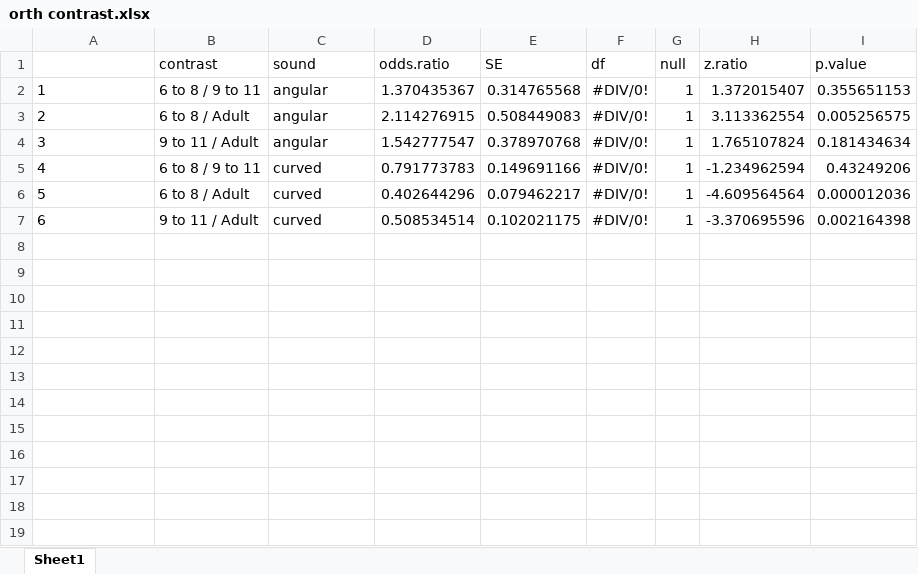
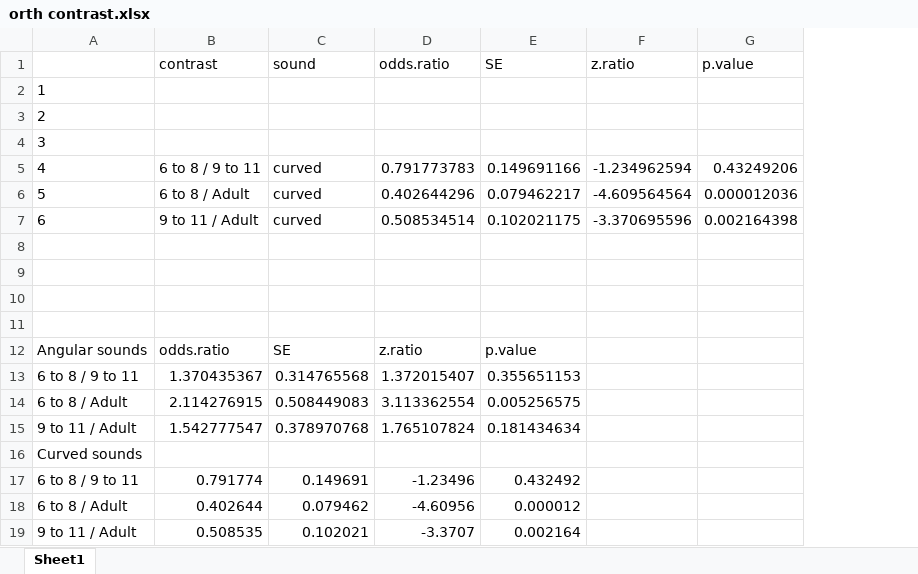
Before and after one commit to ebjacino/BK-Online-Replication, an Excel workbook: bko2 tables/orth contrast.xlsx, sheet Sheet1, drawn as a sheet; values as stored, in another font and other column widths than the file's, no borders; removed rows and columns are numbered as before the commit, all else as after; the diff names each change by its address in the sheet, - before the commit and + after, or states it on an @@ line.

```diff
--- a/bko2 tables/orth contrast.xlsx (sheet Sheet1)
+++ b/bko2 tables/orth contrast.xlsx (sheet Sheet1)
-column F (df), rows 2-7: all #DIV/0!
-column G (null), rows 2-7: all 1
-B2 (contrast): 6 to 8 / 9 to 11
+B2 (contrast): (empty)
-C2:C4 (sound): angular
+C2:C4 (sound): (empty)
-D2 (odds.ratio): 1.370435367
+D2 (odds.ratio): (empty)
-E2 (SE): 0.314765568
+E2 (SE): (empty)
-F2 (z.ratio): 1.372015407
+F2 (z.ratio): (empty)
-G2 (p.value): 0.355651153
+G2 (p.value): (empty)
-B3 (contrast): 6 to 8 / Adult
+B3 (contrast): (empty)
-D3 (odds.ratio): 2.114276915
+D3 (odds.ratio): (empty)
-E3 (SE): 0.508449083
+E3 (SE): (empty)
-F3 (z.ratio): 3.113362554
+F3 (z.ratio): (empty)
-G3 (p.value): 0.005256575
+G3 (p.value): (empty)
-B4 (contrast): 9 to 11 / Adult
+B4 (contrast): (empty)
-D4 (odds.ratio): 1.542777547
+D4 (odds.ratio): (empty)
-E4 (SE): 0.378970768
+E4 (SE): (empty)
-F4 (z.ratio): 1.765107824
+F4 (z.ratio): (empty)
-G4 (p.value): 0.181434634
+G4 (p.value): (empty)
+row 8: (empty)
+row 9: (empty)
+row 10: (empty)
+row 11: (empty)
+row 12: Angular sounds | odds.ratio | SE | z.ratio | p.value
+row 13: 6 to 8 / 9 to 11 | 1.370435367 | 0.314765568 | 1.372015407 | 0.355651153
+row 14: 6 to 8 / Adult | 2.114276915 | 0.508449083 | 3.113362554 | 0.005256575
+row 15: 9 to 11 / Adult | 1.542777547 | 0.378970768 | 1.765107824 | 0.181434634
+row 16: Curved sounds
+row 17: 6 to 8 / 9 to 11 | 0.791774 | 0.149691 | -1.23496 | 0.432492
+row 18: 6 to 8 / Adult | 0.402644 | 0.079462 | -4.60956 | 0.000012
+row 19: 9 to 11 / Adult | 0.508535 | 0.102021 | -3.3707 | 0.002164
```
Also changed, not shown: LG_ages_5.xlsx, master demographics log.xlsx, 34 other files.
